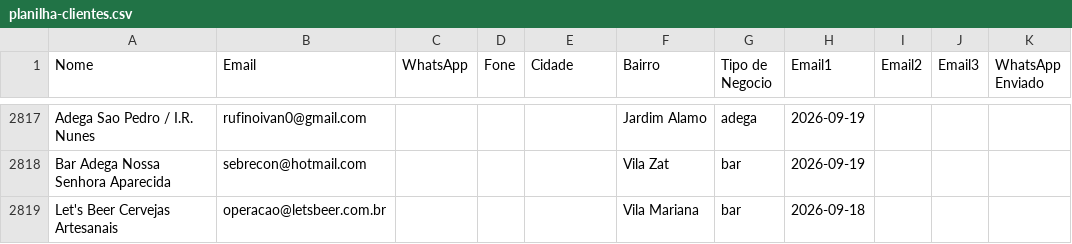
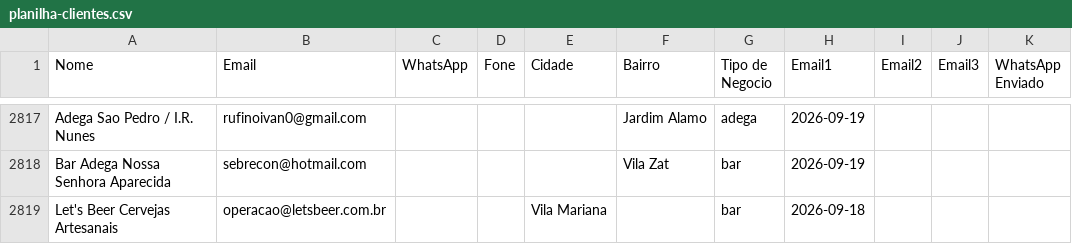
Before and after one commit to gustavorotatori-svg/Pindorama, a CSV file: planilha-clientes.csv, drawn as a sheet; only a part is shown, gaps mark what is left out.

```diff
--- a/planilha-clientes.csv
+++ b/planilha-clientes.csv
@@ -2818,2 +2818,2 @@ Adega Sao Pedro / I.R. Nunes;rufinoivan0@gmail.com;;;;Jardim Alamo;adega;2026-09
 Bar Adega Nossa Senhora Aparecida;sebrecon@hotmail.com;;;;Vila Zat;bar;2026-09-19;;;
-Let's Beer Cervejas Artesanais;operacao@letsbeer.com.br;;;;Vila Mariana;bar;2026-09-18;;;
+Let's Beer Cervejas Artesanais;operacao@letsbeer.com.br;;;Vila Mariana;;bar;2026-09-18;;;
```
Also changed, not shown: 1 other file.
